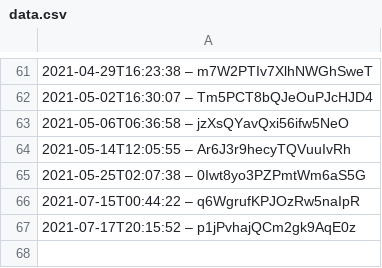
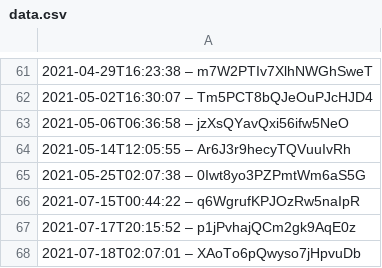
Before and after one commit to darkknight68/hyperliquid-trading-bot, a CSV file: data.csv, drawn as a sheet; only a part is shown, gaps mark what is left out.

```diff
--- a/data.csv
+++ b/data.csv
@@ -67 +67,2 @@
 2021-07-17T20:15:52 – p1jPvhajQCm2gk9AqE0z
+2021-07-18T02:07:01 – XAoTo6pQwyso7jHpvuDb
```
